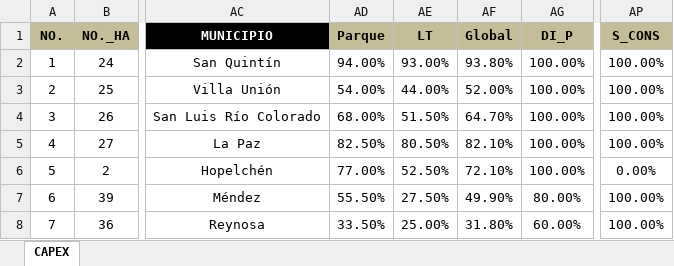
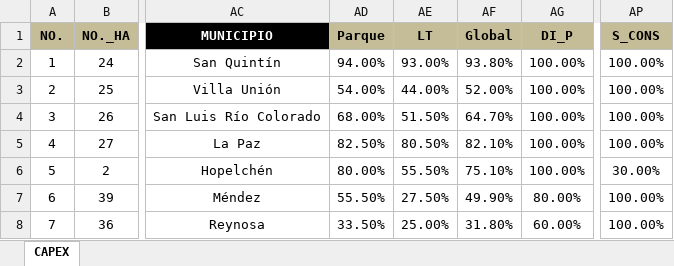
Before and after one commit to Igeophysicist/proyectos_cpel, an Excel workbook: cartera-mixtos/data/DATOS_MIXTOS.xlsx, sheet CAPEX, drawn as a sheet; only a part is shown, gaps mark what is left out; values as stored, in another font and other column widths than the file's, no borders; the diff covers the shown part only; the diff names each change by its address in the sheet, - before the commit and + after, or states it on an @@ line.

```diff
--- a/cartera-mixtos/data/DATOS_MIXTOS.xlsx (sheet CAPEX)
+++ b/cartera-mixtos/data/DATOS_MIXTOS.xlsx (sheet CAPEX)
-AD6 (Parque): 77.00%
+AD6 (Parque): 80.00%
-AE6 (LT): 52.50%
+AE6 (LT): 55.50%
-AF6 (Global): 72.10%
+AF6 (Global): 75.10%
-AP6 (S_CONS): 0.00%
+AP6 (S_CONS): 30.00%
```
Also changed, not shown: 32 edited cells elsewhere in this sheet.
